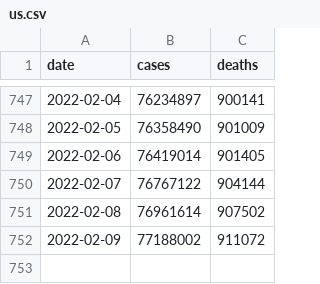
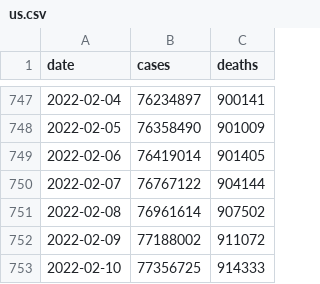
Before and after one commit to nytimes/covid-19-data, a CSV file: us.csv, drawn as a sheet; only a part is shown, gaps mark what is left out; the diff names each change by its address in the sheet, - before the commit and + after, or states it on an @@ line.

```diff
--- a/us.csv
+++ b/us.csv
+row 753: 2022-02-10 | 77356725 | 914333
```
Also changed, not shown: live/us-counties.csv, live/us-states.csv, 5 other files.
